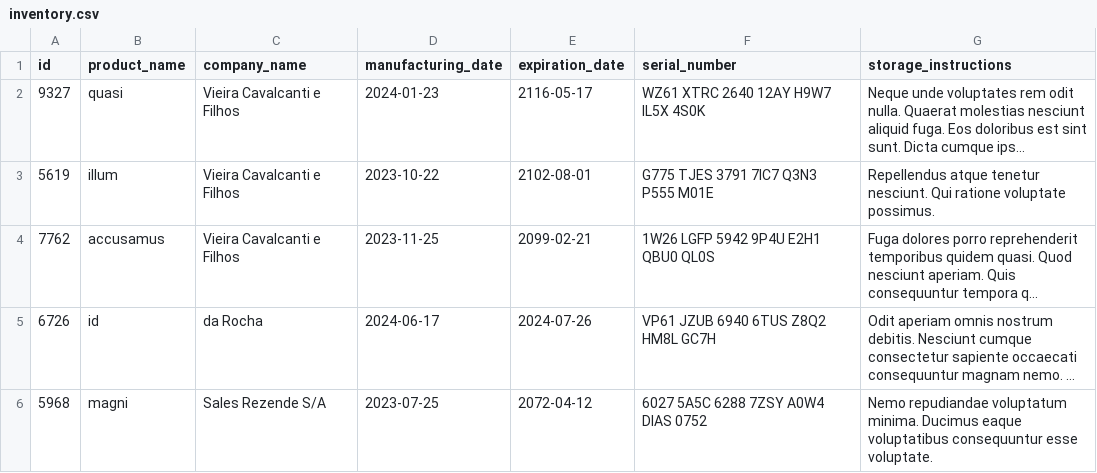
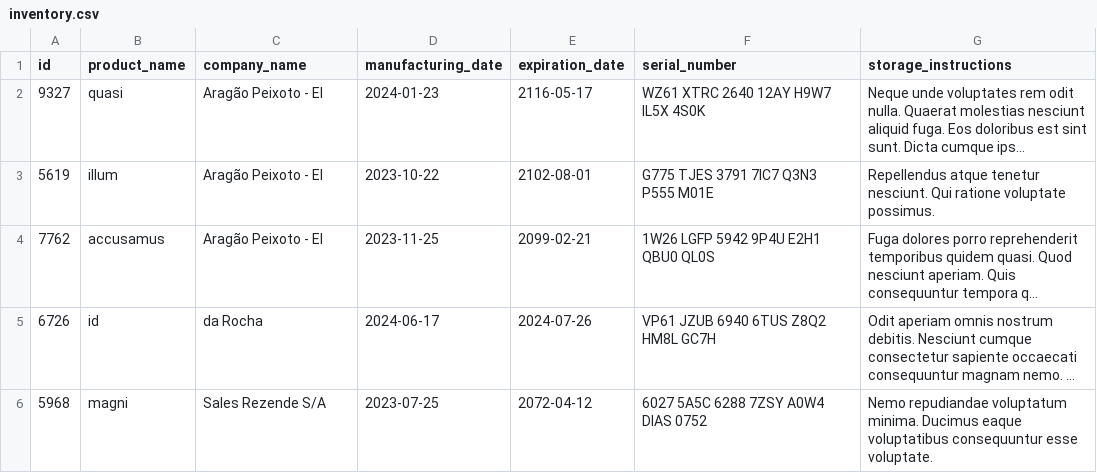
Before and after one commit to bragaIzadora/Inventory-Report, a CSV file: inventory_report/data/inventory.csv, drawn as a sheet; long unchanged cells end in …; the diff names each change by its address in the sheet, - before the commit and + after, or states it on an @@ line.

```diff
--- a/inventory_report/data/inventory.csv
+++ b/inventory_report/data/inventory.csv
-C2:C4 (company_name): Vieira Cavalcanti e Filhos
+C2:C4 (company_name): Aragão Peixoto - EI
```
Also changed, not shown: 2 other files.
